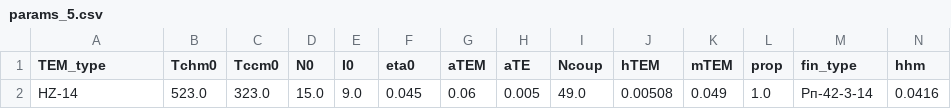
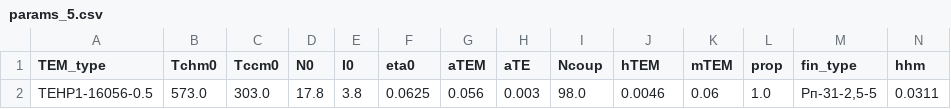
Before and after one commit to Roman-Golubev/basic_RL_model_mlops, a CSV file: artifacts/data_input/params_5.csv, drawn as a sheet; only a part is shown; removed rows and columns are numbered as before the commit, all else as after; rows hold the shown columns only; the diff names each change by its address in the sheet, - before the commit and + after, or states it on an @@ line.

```diff
--- a/artifacts/data_input/params_5.csv
+++ b/artifacts/data_input/params_5.csv
-row 2: HZ-14 | 523.0 | 323.0 | 15.0 | 9.0 | 0.045 | 0.06 | 0.005 | 49.0 | 0.00508 | 0.049 | 1.0 | Рп-42-3-14 | 0.0416
+row 2: TEHP1-16056-0.5 | 573.0 | 303.0 | 17.8 | 3.8 | 0.0625 | 0.056 | 0.003 | 98.0 | 0.0046 | 0.06 | 1.0 | Рп-31-2,5-5 | 0.0311
```
Also changed, not shown: artifacts/data_input/params_1.csv, artifacts/data_input/params_2.csv, 11 other files.
